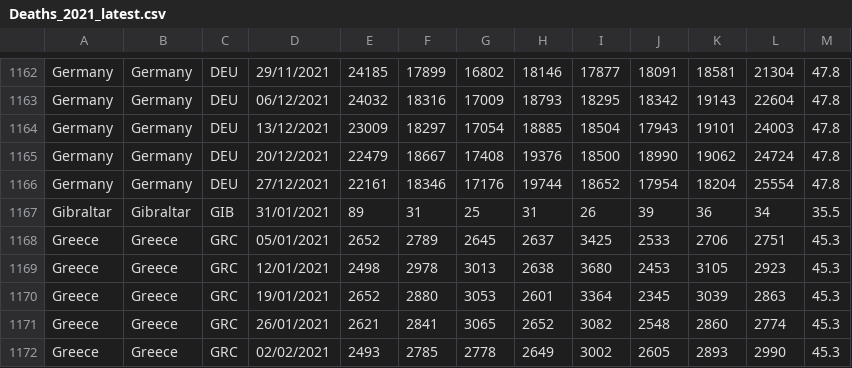
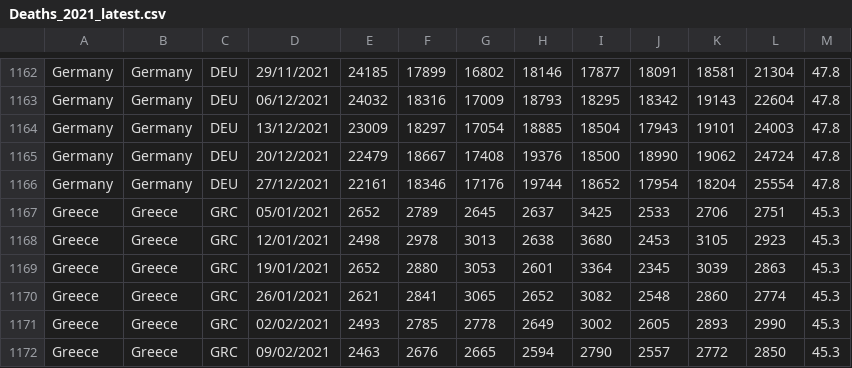
Before and after one commit to AgifAlAviv/world-mortality, a CSV file: Deaths_2021_latest.csv, drawn as a sheet; only a part is shown, gaps mark what is left out; the shorter side is filled out with more unchanged rows; the diff names each change by its address in the sheet, - before the commit and + after, or states it on an @@ line.

Commit message:
Add files via upload

```diff
--- a/Deaths_2021_latest.csv
+++ b/Deaths_2021_latest.csv
-row 1167: Gibraltar | Gibraltar | GIB | 31/01/2021 | 89 | 31 | 25 | 31 | 26 | 39 | 36 | 34 | 35.5
```
